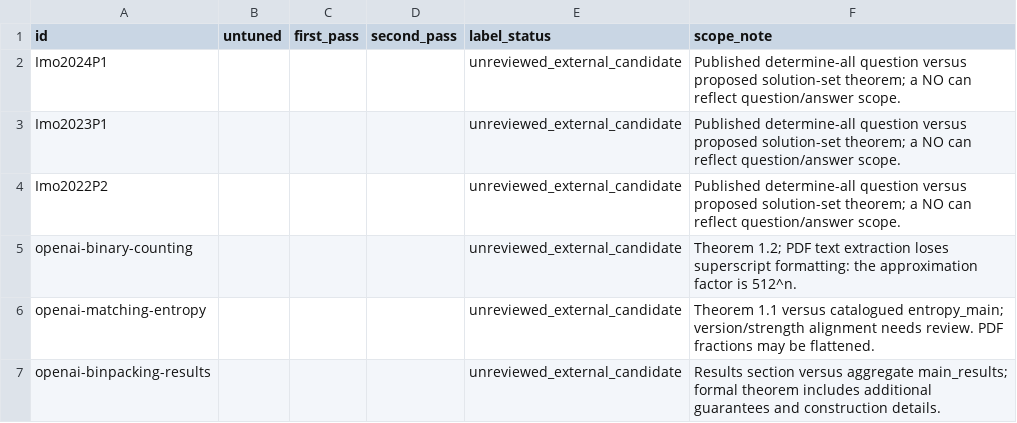
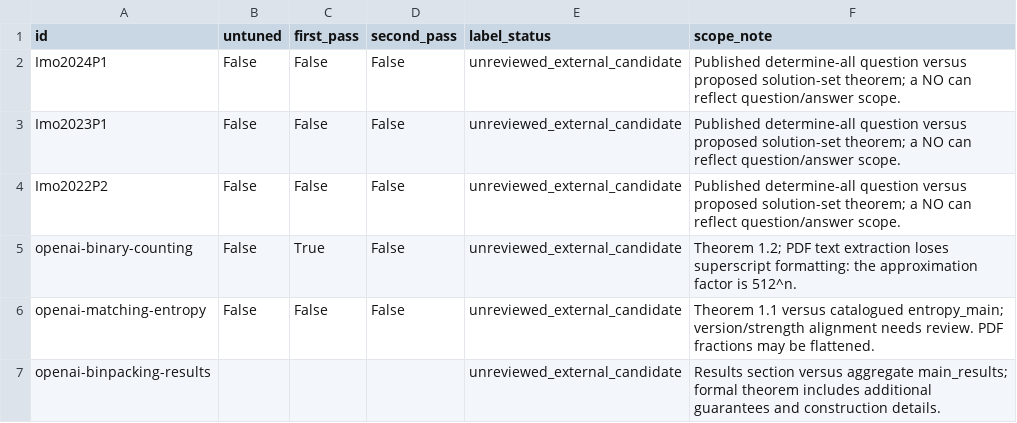
Before and after one commit to hotdogontology/CSCE883, a CSV file: Homework/Project/reports/two-pass/external-comparison.csv, drawn as a sheet.

```diff
--- a/Homework/Project/reports/two-pass/external-comparison.csv
+++ b/Homework/Project/reports/two-pass/external-comparison.csv
@@ -1,7 +1,7 @@
 id,untuned,first_pass,second_pass,label_status,scope_note
-Imo2024P1,,,,unreviewed_external_candidate,Published determine-all question versus proposed solution-set theorem; a NO can reflect question/answer scope.
-Imo2023P1,,,,unreviewed_external_candidate,Published determine-all question versus proposed solution-set theorem; a NO can reflect question/answer scope.
-Imo2022P2,,,,unreviewed_external_candidate,Published determine-all question versus proposed solution-set theorem; a NO can reflect question/answer scope.
-openai-binary-counting,,,,unreviewed_external_candidate,Theorem 1.2; PDF text extraction loses superscript formatting: the approximation factor is 512^n.
-openai-matching-entropy,,,,unreviewed_external_candidate,Theorem 1.1 versus catalogued entropy_main; version/strength alignment needs review. PDF fractions may be flattened.
+Imo2024P1,False,False,False,unreviewed_external_candidate,Published determine-all question versus proposed solution-set theorem; a NO can reflect question/answer scope.
+Imo2023P1,False,False,False,unreviewed_external_candidate,Published determine-all question versus proposed solution-set theorem; a NO can reflect question/answer scope.
+Imo2022P2,False,False,False,unreviewed_external_candidate,Published determine-all question versus proposed solution-set theorem; a NO can reflect question/answer scope.
+openai-binary-counting,False,True,False,unreviewed_external_candidate,Theorem 1.2; PDF text extraction loses superscript formatting: the approximation factor is 512^n.
+openai-matching-entropy,False,False,False,unreviewed_external_candidate,Theorem 1.1 versus catalogued entropy_main; version/strength alignment needs review. PDF fractions may be flattened.
 openai-binpacking-results,,,,unreviewed_external_candidate,Results section versus aggregate main_results; formal theorem includes additional guarantees and construction details.
```
Also changed, not shown: 26 other files.
